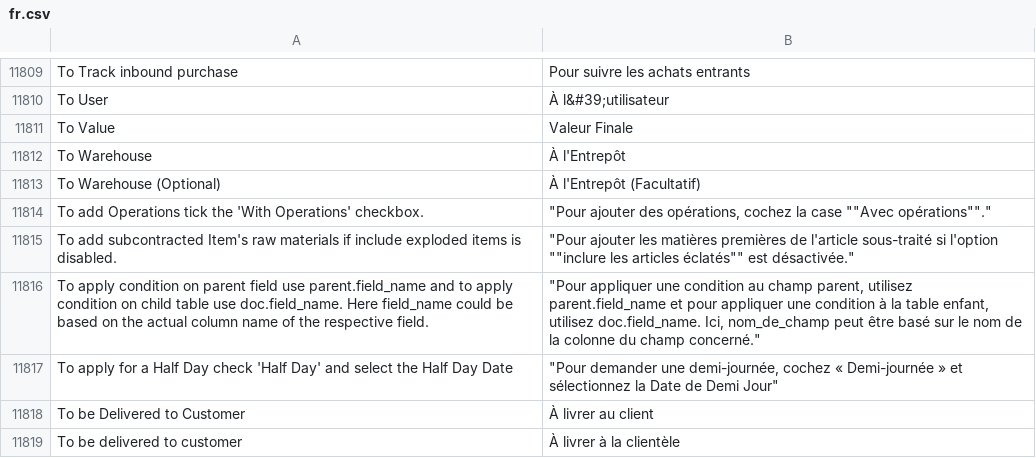
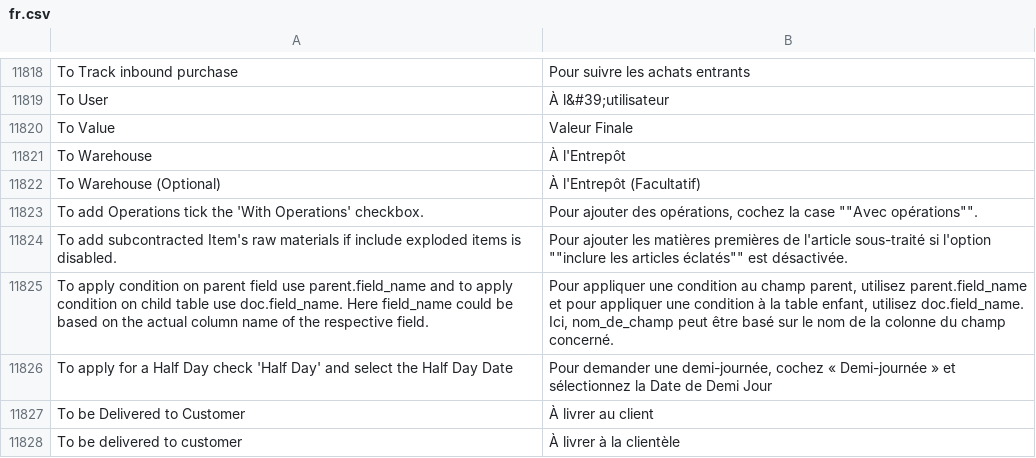
Before and after one commit to Patrickleondev/kya_hr, a CSV file: kya_hr/translations/fr.csv, drawn as a sheet; only a part is shown, gaps mark what is left out; the diff covers the shown part only.

```diff
--- a/kya_hr/translations/fr.csv
+++ b/kya_hr/translations/fr.csv
@@ -11813,6 +11822,6 @@
 "To Warehouse (Optional)","À l'Entrepôt (Facultatif)"
-"To add Operations tick the 'With Operations' checkbox.","""Pour ajouter des opérations, cochez la case """"Avec opérations""""."""
-"To add subcontracted Item's raw materials if include exploded items is disabled.","""Pour ajouter les matières premières de l'article sous-traité si l'option """"inclure les articles éclatés"""" est désactivée."""
-"To apply condition on parent field use parent.field_name and to apply condition on child table use doc.field_name. Here field_name could be based on the actual column name of the respective field.","""Pour appliquer une condition au champ parent, utilisez parent.field_name et pour appliquer une condition à la table enfant, utilisez doc.field_name. Ici, nom_de_champ peut être basé sur le nom de la colonne du champ concerné."""
-"To apply for a Half Day check 'Half Day' and select the Half Day Date","""Pour demander une demi-journée, cochez « Demi-journée » et sélectionnez la Date de Demi Jour"""
+"To add Operations tick the 'With Operations' checkbox.","Pour ajouter des opérations, cochez la case """"Avec opérations""""."
+"To add subcontracted Item's raw materials if include exploded items is disabled.","Pour ajouter les matières premières de l'article sous-traité si l'option """"inclure les articles éclatés"""" est désactivée."
+"To apply condition on parent field use parent.field_name and to apply condition on child table use doc.field_name. Here field_name could be based on the actual column name of the respective field.","Pour appliquer une condition au champ parent, utilisez parent.field_name et pour appliquer une condition à la table enfant, utilisez doc.field_name. Ici, nom_de_champ peut être basé sur le nom de la colonne du champ concerné."
+"To apply for a Half Day check 'Half Day' and select the Half Day Date","Pour demander une demi-journée, cochez « Demi-journée » et sélectionnez la Date de Demi Jour"
 "To be Delivered to Customer","À livrer au client"
```
Also changed, not shown: 11 added rows and 110 edited cells elsewhere in this file.
